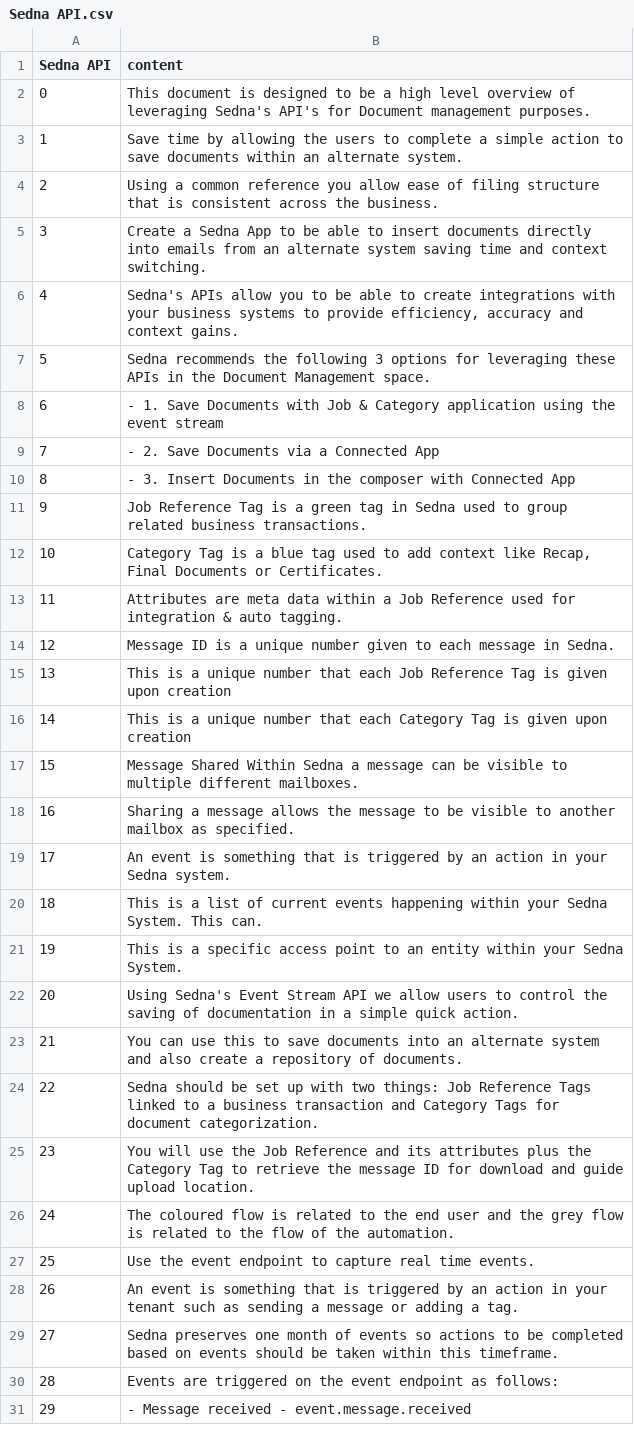
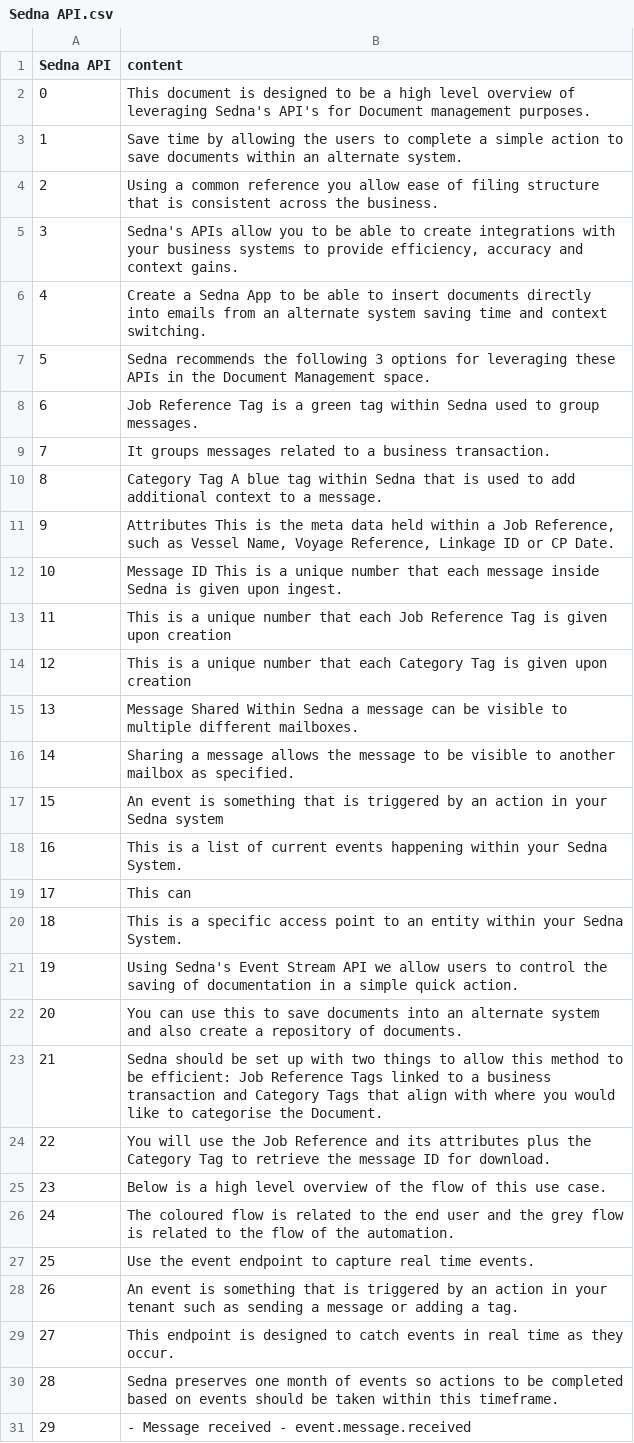
Before and after one commit to NguyenPhamCode4You/ai-home-lab-docker-compose, a CSV file: scripts/chunked/Sedna API.csv, drawn as a sheet; only a part is shown; removed rows and columns are numbered as before the commit, all else as after; the diff covers the shown part only; the diff names each change by its address in the sheet, - before the commit and + after, or states it on an @@ line.

```diff
--- a/scripts/chunked/Sedna API.csv
+++ b/scripts/chunked/Sedna API.csv
@@ row 6 moved to row 5: 3 @@
@@ column A (Sedna API) renumbered from row 6 down @@
-B8 (content): - 1. Save Documents with Job & Category application using the event stream
+B8 (content): Job Reference Tag is a green tag within Sedna used to group messages.
-B9 (content): - 2. Save Documents via a Connected App
+B9 (content): It groups messages related to a business transaction.
-B10 (content): - 3. Insert Documents in the composer with Connected App
+B10 (content): Category Tag A blue tag within Sedna that is used to add additional context to a message.
-B11 (content): Job Reference Tag is a green tag in Sedna used to group related business transactions.
+B11 (content): Attributes This is the meta data held within a Job Reference, such as Vessel Name, Voyage Reference, Linkage ID or CP Date.
-B12 (content): Category Tag is a blue tag used to add context like Recap, Final Documents or Certificates.
+B12 (content): Message ID This is a unique number that each message inside Sedna is given upon ingest.
-row 13: 11 | Attributes are meta data within a Job Reference used for integration & auto tagging.
-row 14: 12 | Message ID is a unique number given to each message in Sedna.
-B17 (content): …your Sedna system.
+B17 (content): …your Sedna system
-B18 (content): …Sedna System. This can.
+B18 (content): …Sedna System.
+row 19: 17 | This can
-B23 (content): …with two things: Job Reference Tags linked to a business transaction and Category Tags for document categorization.
+B23 (content): …with two things to allow this method to be efficient: Job Reference Tags linked to a business transaction and Category Tags that align with where you would like to categorise the Document.
-B24 (content): …ID for download and guide upload location.
+B24 (content): …ID for download.
+row 25: 23 | Below is a high level overview of the flow of this use case.
+row 29: 27 | This endpoint is designed to catch events in real time as they occur.
-row 30: 28 | Events are triggered on the event endpoint as follows:
```
Also changed, not shown: 2 added rows, 4 removed rows and 18 edited cells elsewhere in this file, 5 other files.
